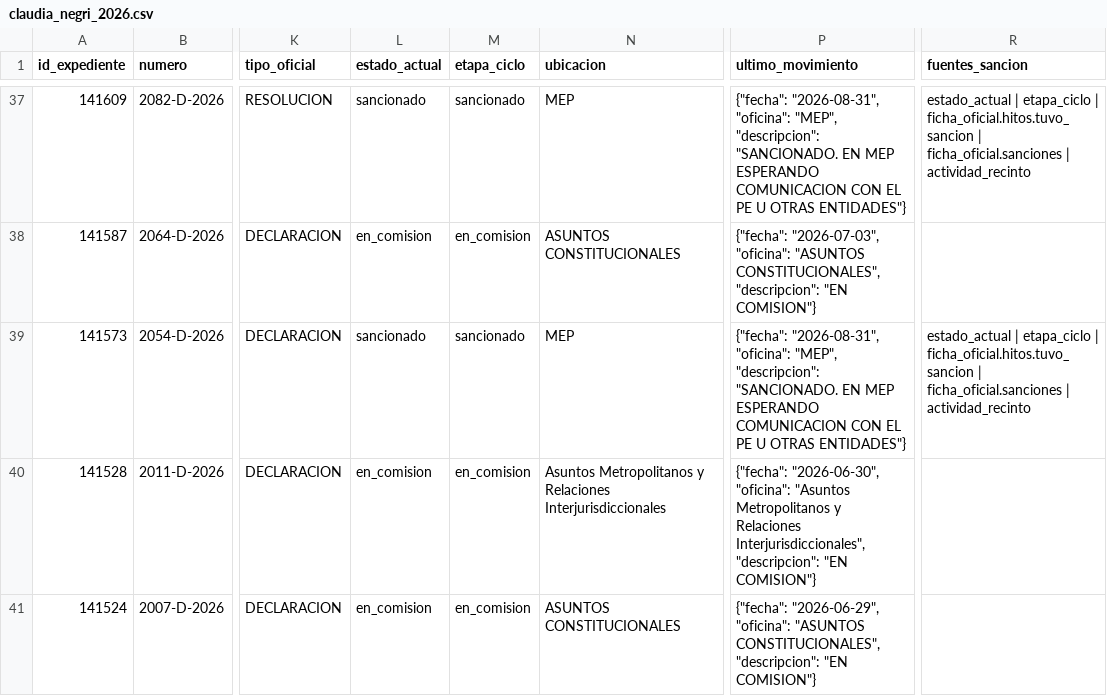
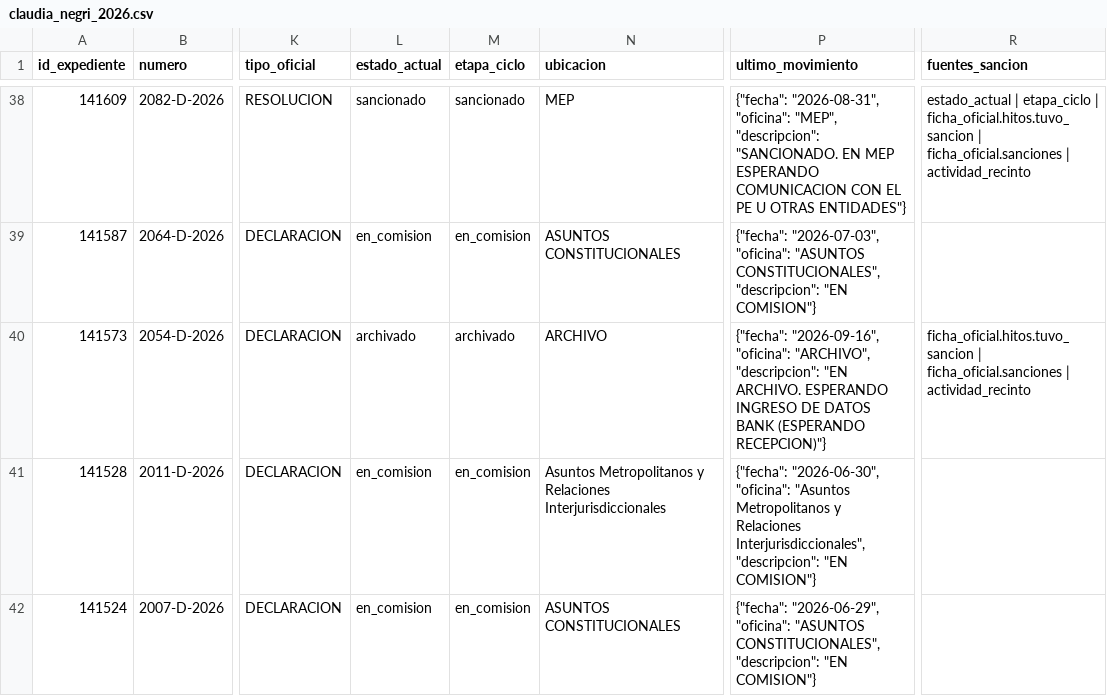
Before and after one commit to cepoes100b/CEPOES, a CSV file: auditorias/claudia_negri_2026.csv, drawn as a sheet; only a part is shown, gaps mark what is left out; addresses are those after the commit; the diff covers the shown part only; the diff names each change by its address in the sheet, - before the commit and + after, or states it on an @@ line.

```diff
--- a/auditorias/claudia_negri_2026.csv
+++ b/auditorias/claudia_negri_2026.csv
-L40 (estado_actual): sancionado
+L40 (estado_actual): archivado
-M40 (etapa_ciclo): sancionado
+M40 (etapa_ciclo): archivado
-N40 (ubicacion): MEP
+N40 (ubicacion): ARCHIVO
-P40 (ultimo_movimiento): {"fecha": "2026-08-31", "oficina": "MEP", "descripcion": "SANCIONADO. EN MEP ESPERANDO COMUNICACION CON EL PE U OTRAS ENTIDADES"}
+P40 (ultimo_movimiento): {"fecha": "2026-09-16", "oficina": "ARCHIVO", "descripcion": "EN ARCHIVO. ESPERANDO INGRESO DE DATOS BANK (ESPERANDO RECEPCION)"}
-R40 (fuentes_sancion): estado_actual | etapa_ciclo | ficha_oficial.hitos.tuvo_sancion |…
+R40 (fuentes_sancion): ficha_oficial.hitos.tuvo_sancion |…
```
Also changed, not shown: 1 added row and 66 edited cells elsewhere in this file, 5 other files.
